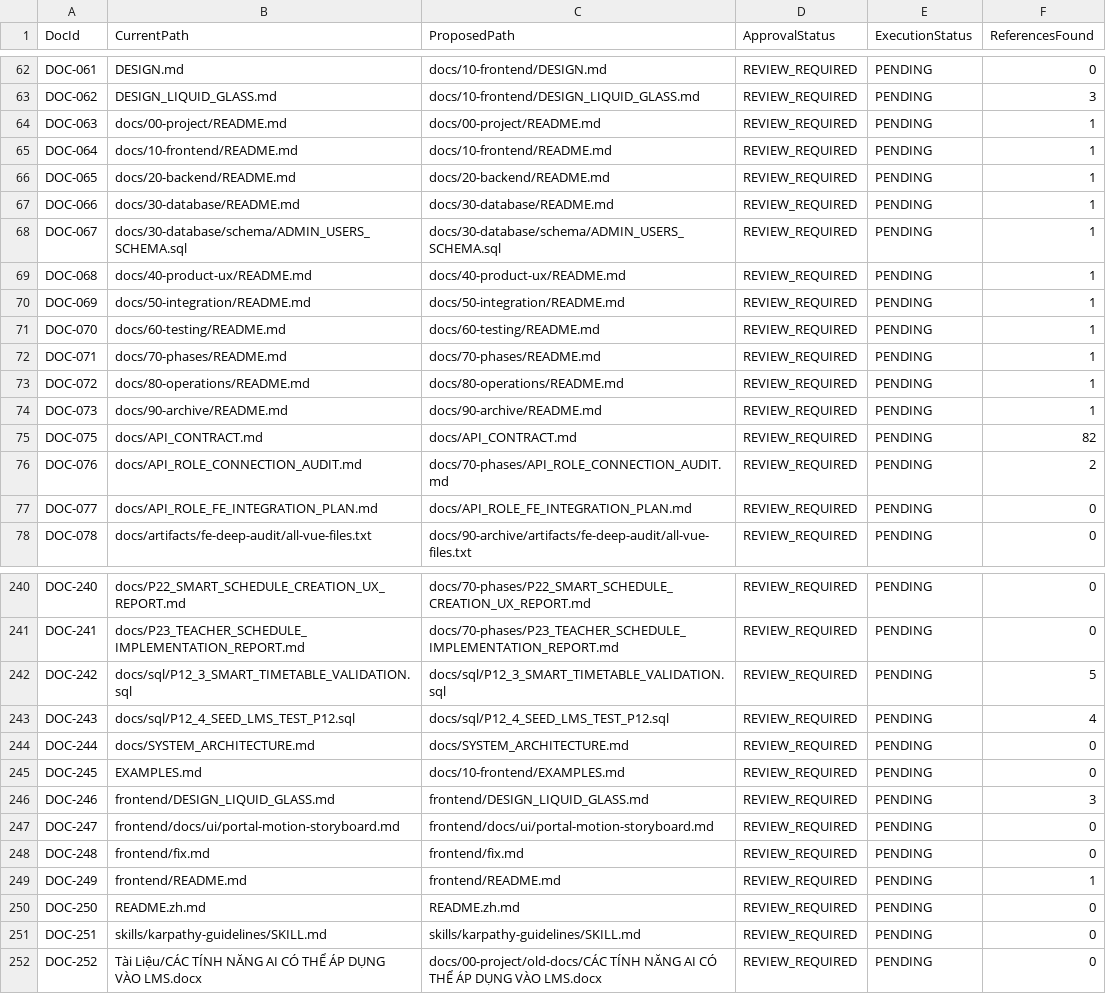
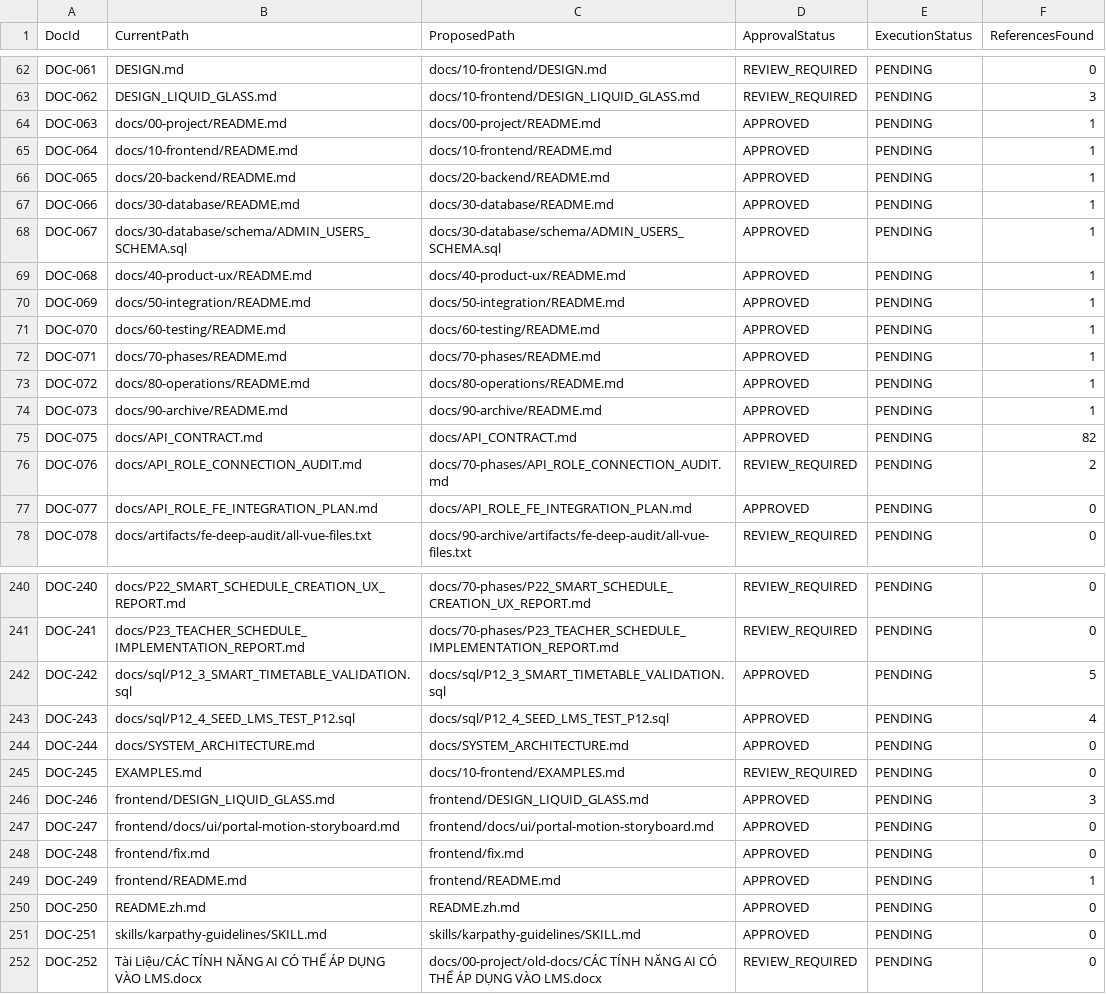
Before and after one commit to Phan-Thanh-Danh/Du-An-Tot-Nghiep, a CSV file: docs/governance/DOCUMENT_MOVE_PLAN.csv, drawn as a sheet; only a part is shown, gaps mark what is left out; the diff covers the shown part only.

Commit message:
chore(docs): remediate round 4.3 — fix absolute links, regenerate refs, enhance validator, approve batch 1
- frontend/fix.md: Replace all 13 file:///c:/LMS/... links with repo-relative paths
- CURSOR.md & README.zh.md: Fix broken .cursor/rules/karpathy-guidelines.mdc -> lms-project.mdc
- docs/BACKEND_BUSINESS_AUDIT.md: Fix missing ../ prefix in Backend/Data link
- tools/docs/generate-document-refs.mjs: New script to regenerate DOCUMENT_REFERENCES.csv
- DOCUMENT_REFERENCES.csv: Regenerated from source (23 valid refs, all targets exist)
- tools/docs/validate-p0.mjs: Enhanced with 6d (scan file:///), 6e (verify targets), 6f (parity)
- DOCUMENT_MOVE_PLAN.csv: Approve 75 stay-put docs (Batch 1), no physical moves

```diff
--- a/docs/governance/DOCUMENT_MOVE_PLAN.csv
+++ b/docs/governance/DOCUMENT_MOVE_PLAN.csv
@@ -63,16 +63,16 @@ DOC-061,DESIGN.md,docs/10-frontend/DESIGN.md,REVIEW_REQUIRED,PENDING,0
 DOC-062,DESIGN_LIQUID_GLASS.md,docs/10-frontend/DESIGN_LIQUID_GLASS.md,REVIEW_REQUIRED,PENDING,3
-DOC-063,docs/00-project/README.md,docs/00-project/README.md,REVIEW_REQUIRED,PENDING,1
-DOC-064,docs/10-frontend/README.md,docs/10-frontend/README.md,REVIEW_REQUIRED,PENDING,1
-DOC-065,docs/20-backend/README.md,docs/20-backend/README.md,REVIEW_REQUIRED,PENDING,1
-DOC-066,docs/30-database/README.md,docs/30-database/README.md,REVIEW_REQUIRED,PENDING,1
-DOC-067,docs/30-database/schema/ADMIN_USERS_SCHEMA.sql,docs/30-database/schema/ADMIN_USERS_SCHEMA.sql,REVIEW_REQUIRED,PENDING,1
-DOC-068,docs/40-product-ux/README.md,docs/40-product-ux/README.md,REVIEW_REQUIRED,PENDING,1
-DOC-069,docs/50-integration/README.md,docs/50-integration/README.md,REVIEW_REQUIRED,PENDING,1
-DOC-070,docs/60-testing/README.md,docs/60-testing/README.md,REVIEW_REQUIRED,PENDING,1
-DOC-071,docs/70-phases/README.md,docs/70-phases/README.md,REVIEW_REQUIRED,PENDING,1
-DOC-072,docs/80-operations/README.md,docs/80-operations/README.md,REVIEW_REQUIRED,PENDING,1
-DOC-073,docs/90-archive/README.md,docs/90-archive/README.md,REVIEW_REQUIRED,PENDING,1
-DOC-075,docs/API_CONTRACT.md,docs/API_CONTRACT.md,REVIEW_REQUIRED,PENDING,82
+DOC-063,docs/00-project/README.md,docs/00-project/README.md,APPROVED,PENDING,1
+DOC-064,docs/10-frontend/README.md,docs/10-frontend/README.md,APPROVED,PENDING,1
+DOC-065,docs/20-backend/README.md,docs/20-backend/README.md,APPROVED,PENDING,1
+DOC-066,docs/30-database/README.md,docs/30-database/README.md,APPROVED,PENDING,1
+DOC-067,docs/30-database/schema/ADMIN_USERS_SCHEMA.sql,docs/30-database/schema/ADMIN_USERS_SCHEMA.sql,APPROVED,PENDING,1
+DOC-068,docs/40-product-ux/README.md,docs/40-product-ux/README.md,APPROVED,PENDING,1
+DOC-069,docs/50-integration/README.md,docs/50-integration/README.md,APPROVED,PENDING,1
+DOC-070,docs/60-testing/README.md,docs/60-testing/README.md,APPROVED,PENDING,1
+DOC-071,docs/70-phases/README.md,docs/70-phases/README.md,APPROVED,PENDING,1
+DOC-072,docs/80-operations/README.md,docs/80-operations/README.md,APPROVED,PENDING,1
+DOC-073,docs/90-archive/README.md,docs/90-archive/README.md,APPROVED,PENDING,1
+DOC-075,docs/API_CONTRACT.md,docs/API_CONTRACT.md,APPROVED,PENDING,82
 DOC-076,docs/API_ROLE_CONNECTION_AUDIT.md,docs/70-phases/API_ROLE_CONNECTION_AUDIT.md,REVIEW_REQUIRED,PENDING,2
-DOC-077,docs/API_ROLE_FE_INTEGRATION_PLAN.md,docs/API_ROLE_FE_INTEGRATION_PLAN.md,REVIEW_REQUIRED,PENDING,0
+DOC-077,docs/API_ROLE_FE_INTEGRATION_PLAN.md,docs/API_ROLE_FE_INTEGRATION_PLAN.md,APPROVED,PENDING,0
 DOC-078,docs/artifacts/fe-deep-audit/all-vue-files.txt,docs/90-archive/artifacts/fe-deep-audit/all-vue-files.txt,REVIEW_REQUIRED,PENDING,0
@@ -241,12 +241,12 @@ DOC-240,docs/P22_SMART_SCHEDULE_CREATION_UX_REPORT.md,docs/70-phases/P22_SMART_S
 DOC-241,docs/P23_TEACHER_SCHEDULE_IMPLEMENTATION_REPORT.md,docs/70-phases/P23_TEACHER_SCHEDULE_IMPLEMENTATION_REPORT.md,REVIEW_REQUIRED,PENDING,0
-DOC-242,docs/sql/P12_3_SMART_TIMETABLE_VALIDATION.sql,docs/sql/P12_3_SMART_TIMETABLE_VALIDATION.sql,REVIEW_REQUIRED,PENDING,5
-DOC-243,docs/sql/P12_4_SEED_LMS_TEST_P12.sql,docs/sql/P12_4_SEED_LMS_TEST_P12.sql,REVIEW_REQUIRED,PENDING,4
-DOC-244,docs/SYSTEM_ARCHITECTURE.md,docs/SYSTEM_ARCHITECTURE.md,REVIEW_REQUIRED,PENDING,0
+DOC-242,docs/sql/P12_3_SMART_TIMETABLE_VALIDATION.sql,docs/sql/P12_3_SMART_TIMETABLE_VALIDATION.sql,APPROVED,PENDING,5
+DOC-243,docs/sql/P12_4_SEED_LMS_TEST_P12.sql,docs/sql/P12_4_SEED_LMS_TEST_P12.sql,APPROVED,PENDING,4
+DOC-244,docs/SYSTEM_ARCHITECTURE.md,docs/SYSTEM_ARCHITECTURE.md,APPROVED,PENDING,0
 DOC-245,EXAMPLES.md,docs/10-frontend/EXAMPLES.md,REVIEW_REQUIRED,PENDING,0
-DOC-246,frontend/DESIGN_LIQUID_GLASS.md,frontend/DESIGN_LIQUID_GLASS.md,REVIEW_REQUIRED,PENDING,3
-DOC-247,frontend/docs/ui/portal-motion-storyboard.md,frontend/docs/ui/portal-motion-storyboard.md,REVIEW_REQUIRED,PENDING,0
-DOC-248,frontend/fix.md,frontend/fix.md,REVIEW_REQUIRED,PENDING,0
-DOC-249,frontend/README.md,frontend/README.md,REVIEW_REQUIRED,PENDING,1
-DOC-250,README.zh.md,README.zh.md,REVIEW_REQUIRED,PENDING,0
-DOC-251,skills/karpathy-guidelines/SKILL.md,skills/karpathy-guidelines/SKILL.md,REVIEW_REQUIRED,PENDING,0
+DOC-246,frontend/DESIGN_LIQUID_GLASS.md,frontend/DESIGN_LIQUID_GLASS.md,APPROVED,PENDING,3
+DOC-247,frontend/docs/ui/portal-motion-storyboard.md,frontend/docs/ui/portal-motion-storyboard.md,APPROVED,PENDING,0
+DOC-248,frontend/fix.md,frontend/fix.md,APPROVED,PENDING,0
+DOC-249,frontend/README.md,frontend/README.md,APPROVED,PENDING,1
+DOC-250,README.zh.md,README.zh.md,APPROVED,PENDING,0
+DOC-251,skills/karpathy-guidelines/SKILL.md,skills/karpathy-guidelines/SKILL.md,APPROVED,PENDING,0
 DOC-252,Tài Liệu/CÁC TÍNH NĂNG AI CÓ THỂ ÁP DỤNG VÀO LMS.docx,docs/00-project/old-docs/CÁC TÍNH NĂNG AI CÓ THỂ ÁP DỤNG VÀO LMS.docx,REVIEW_REQUIRED,PENDING,0
```
Also changed, not shown: 53 edited cells elsewhere in this file, docs/governance/DOCUMENT_REFERENCES.csv, 6 other files.
